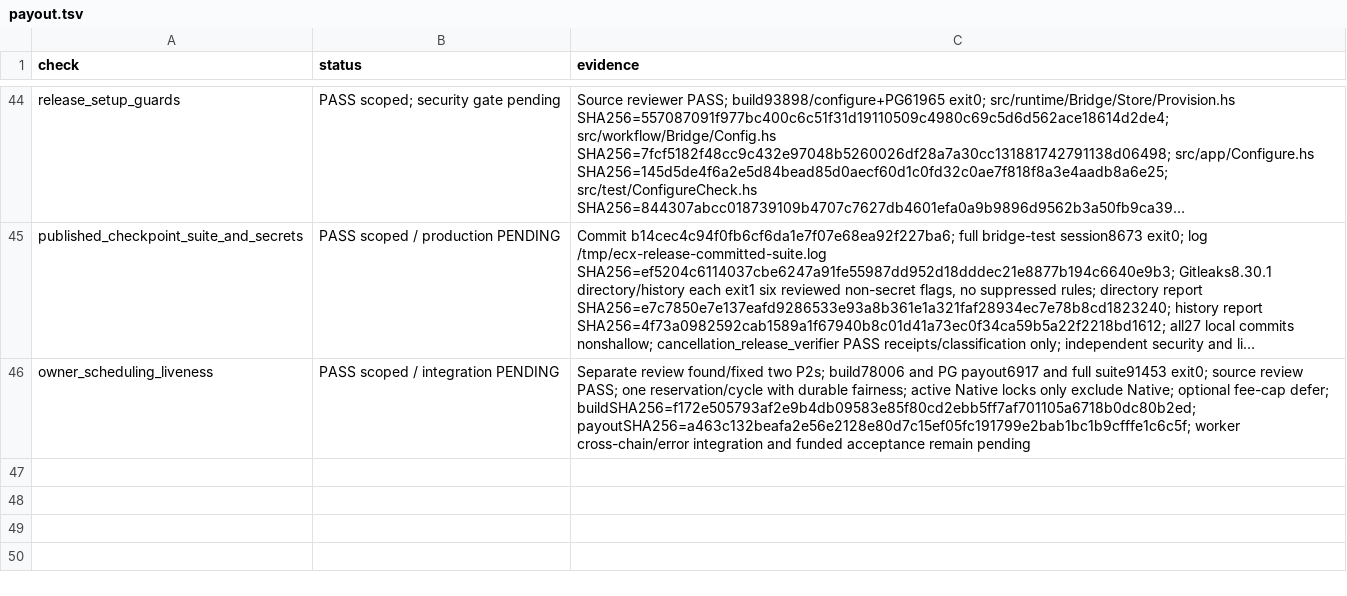
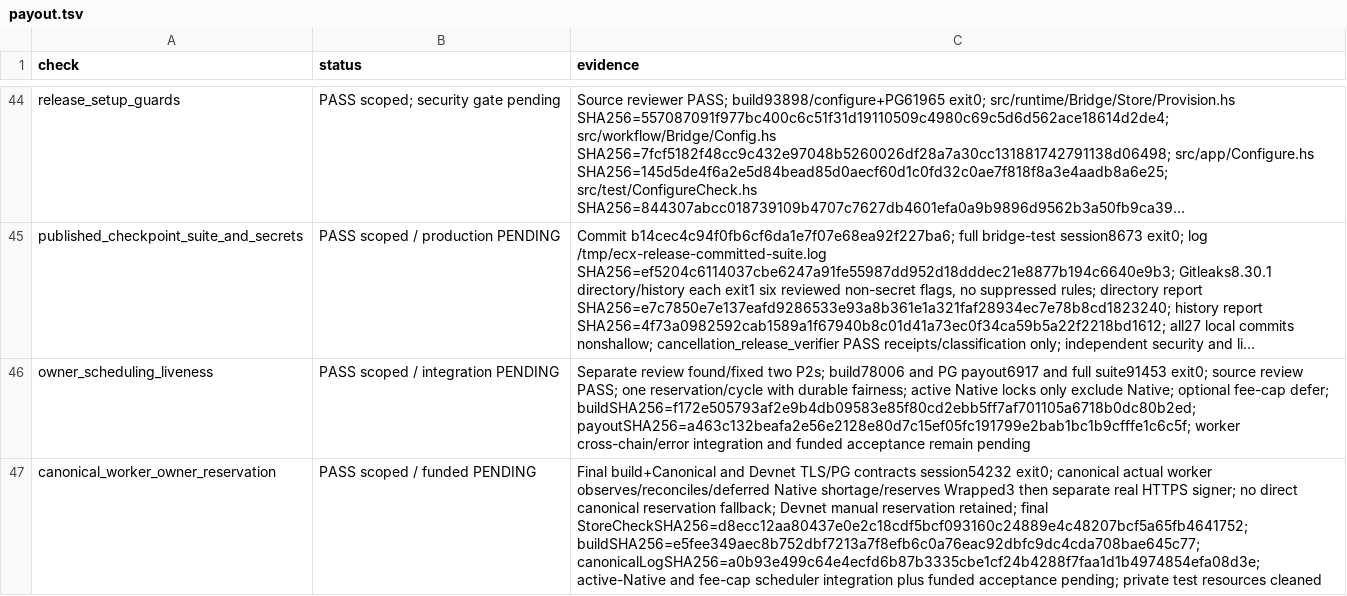
Before and after one commit to freewillydev/hot-wallet-server, a TSV file: Docs/.audit/payout.tsv, drawn as a sheet; only a part is shown, gaps mark what is left out; long unchanged cells end in …; the diff names each change by its address in the sheet, - before the commit and + after, or states it on an @@ line.

Commit message:
Exercise automatic owner reservation through the real worker

```diff
--- a/Docs/.audit/payout.tsv
+++ b/Docs/.audit/payout.tsv
+row 47: canonical_worker_owner_reservation | PASS scoped / funded PENDING | Final build+Canonical and Devnet TLS/PG contracts session54232 exit0; canonical actual worker observes/reconciles/deferred Native shortage/reserves Wrapped3 then separate real HTTPS signer; no direct canonical reservation fallback; Devnet manual reservation retained; final StoreCheckSHA256=d8ecc12aa80437e0e2c18cdf5bcf093160c24889e4c48207bcf5a65fb4641752; buildSHA256=e5fee349aec8b752dbf7213a7f8efb6c0a76eac92dbfc9dc4cda708bae645c77; canonicalLogSHA256=a0b93e499c64e4ecfd6b87b3335cbe1cf24b4288f7faa1d1b4974854efa08d3e; active-Native and fee-cap scheduler integration plus funded acceptance pending; private test resources cleaned
```
Also changed, not shown: 2 other files.
